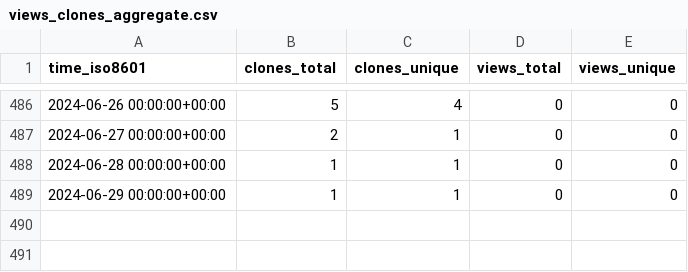
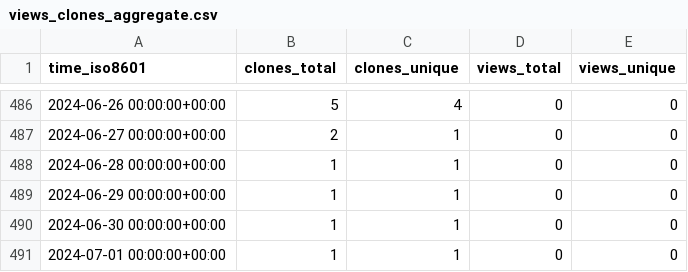
Before and after one commit to plantepidemics/plantepidemics.github.io, a CSV file: plantepidemics/plantepidemics.github.io/ghrs-data/views_clones_aggregate.csv, drawn as a sheet; only a part is shown, gaps mark what is left out.

```diff
--- a/plantepidemics/plantepidemics.github.io/ghrs-data/views_clones_aggregate.csv
+++ b/plantepidemics/plantepidemics.github.io/ghrs-data/views_clones_aggregate.csv
@@ -489 +489,3 @@ time_iso8601,clones_total,clones_unique,views_total,views_unique
 2024-06-29 00:00:00+00:00,1,1,0,0
+2024-06-30 00:00:00+00:00,1,1,0,0
+2024-07-01 00:00:00+00:00,1,1,0,0
```
Also changed, not shown: 1 other file.
